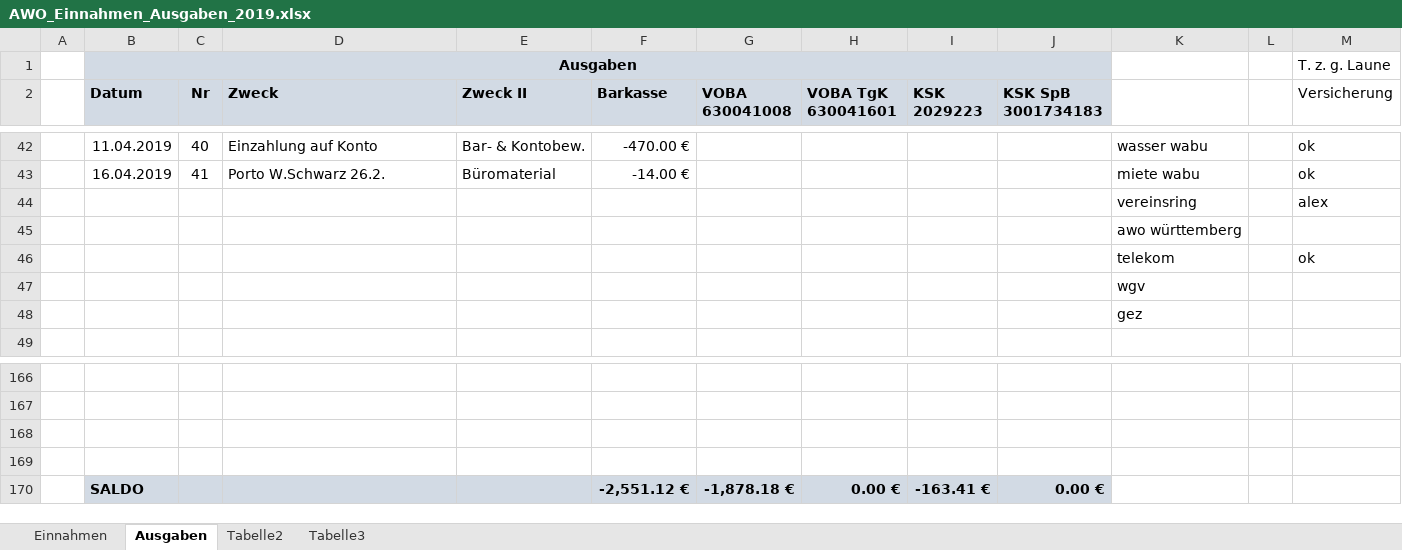
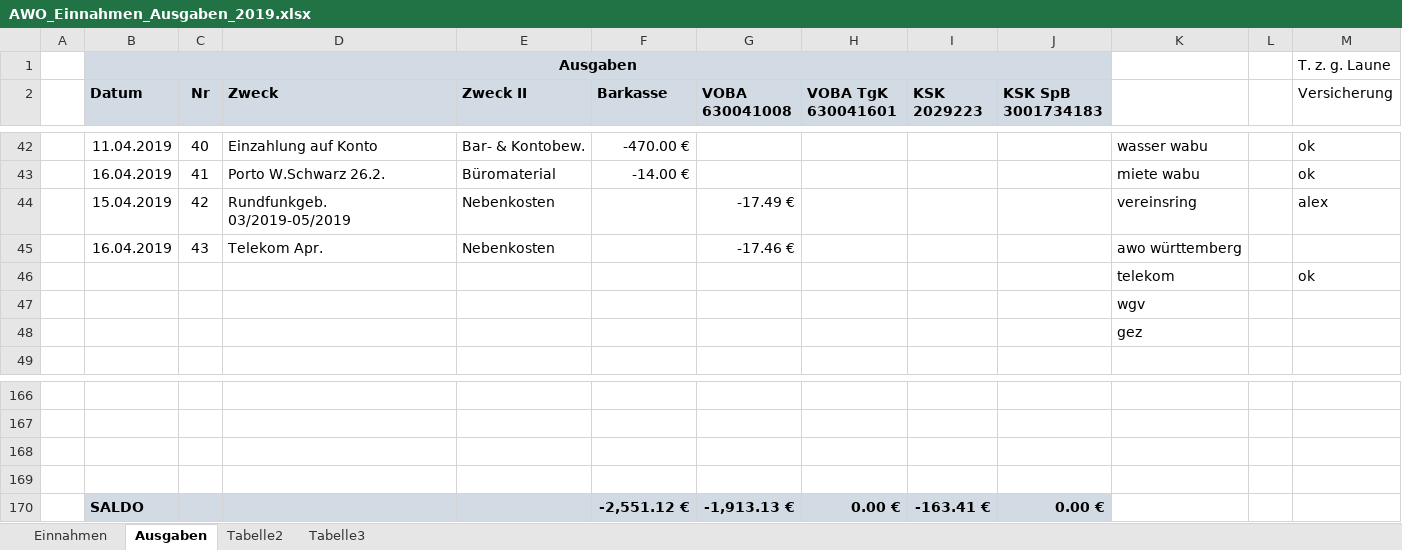
Before and after one commit to bwildner/AWO, an Excel workbook: AWO_Einnahmen_Ausgaben_2019.xlsx, sheet Ausgaben, drawn as a sheet; only a part is shown, gaps mark what is left out; values as stored, in another font and other column widths than the file's, no borders; conditional formats not drawn; removed rows and columns are numbered as before the commit, all else as after; the diff names each change by its address in the sheet, - before the commit and + after, or states it on an @@ line.

```diff
--- a/AWO_Einnahmen_Ausgaben_2019.xlsx (sheet Ausgaben)
+++ b/AWO_Einnahmen_Ausgaben_2019.xlsx (sheet Ausgaben)
-row 44:  |  |  |  |  |  |  |  |  |  | vereinsring |  | alex
-row 45:  |  |  |  |  |  |  |  |  |  | awo württemberg
+row 44:  | 15.04.2019 | 42 | Rundfunkgeb. 03/2019-05/2019 | Nebenkosten |  | -17.49 € |  |  |  | vereinsring |  | alex
+row 45:  | 16.04.2019 | 43 | Telekom Apr. | Nebenkosten |  | -17.46 € |  |  |  | awo württemberg
-G170 (VOBA 630041008): -1,878.18 €
+G170 (VOBA 630041008): -1,913.13 €
```
Also changed, not shown: sheet Einnahmen.
